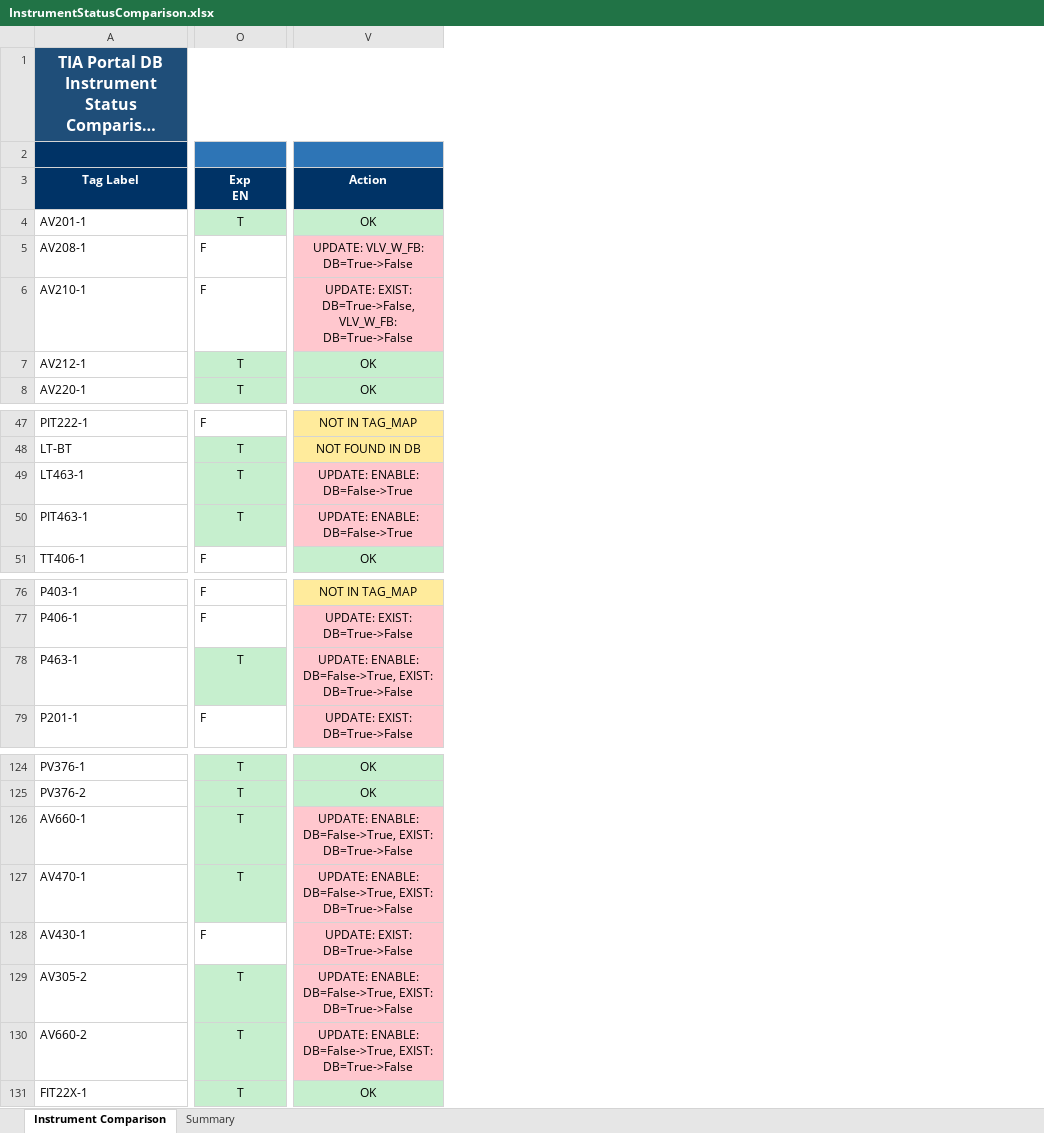
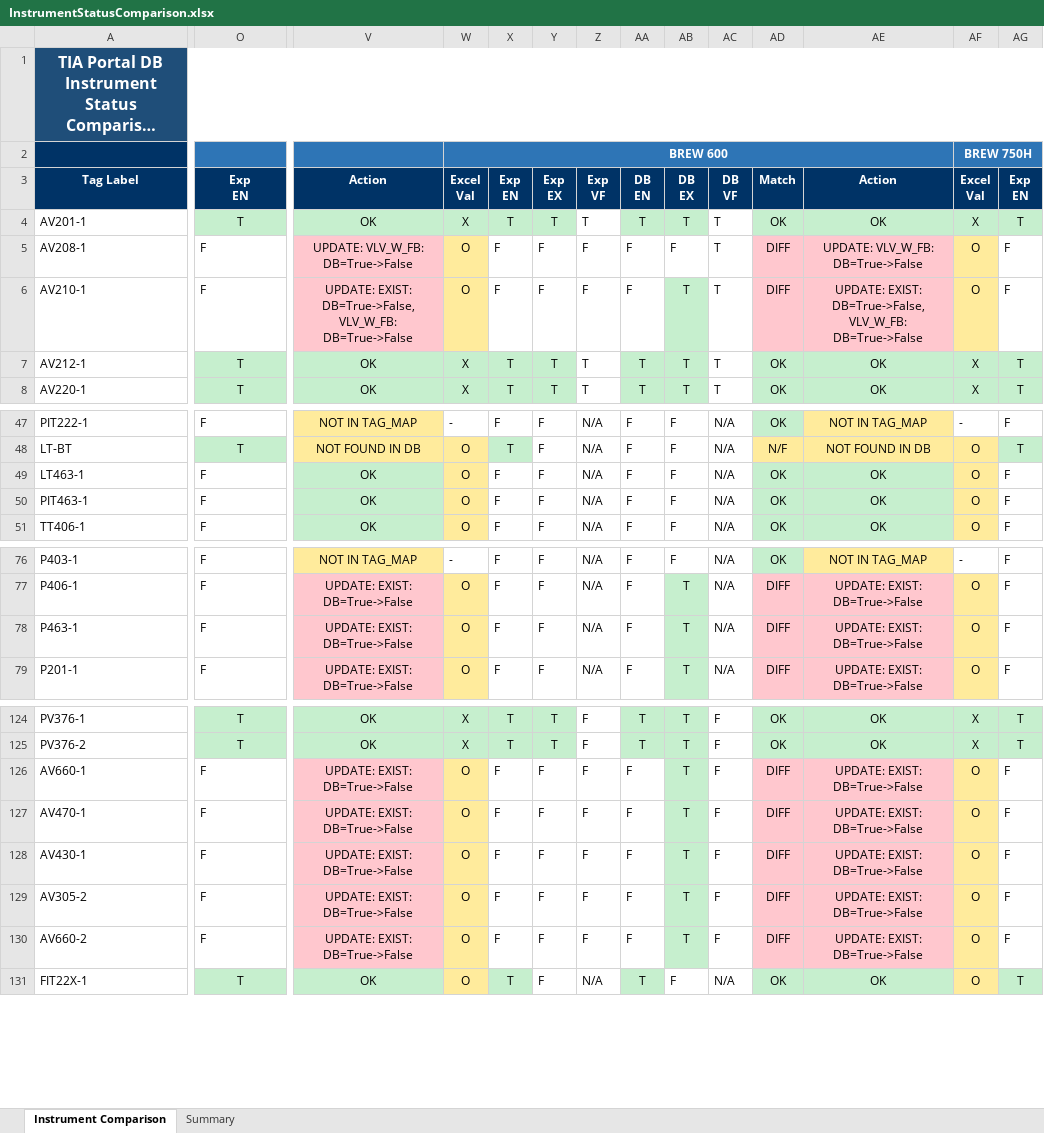
Before and after one commit to mahmudul0013/git_CodePlayground, an Excel workbook: InstrumentStatusComparison.xlsx, sheet Instrument Comparison, drawn as a sheet; only a part is shown, gaps mark what is left out; long unchanged cells end in …; values as stored, in another font and other column widths than the file's, no borders; ↵ is a line break in a cell; the diff covers the shown part only; the diff names each change by its address in the sheet, - before the commit and + after, or states it on an @@ line.

```diff
--- a/InstrumentStatusComparison.xlsx (sheet Instrument Comparison)
+++ b/InstrumentStatusComparison.xlsx (sheet Instrument Comparison)
+column W, rows 2-8: BREW 600 | Excel ↵ Val | X | O | O | X | X; rows 47-51: - | O | O | O | O; rows 76-79: - | O | O | O; rows 124-131: X | X | O | O | O | O | O | O
+column X, rows 3-8: Exp ↵ EN | T | F | F | T | T; rows 47-51: F | T | F | F | F; rows 76-79: all F; rows 124-131: T | T | F | F | F | F | F | T
+column Y, rows 3-8: Exp ↵ EX | T | F | F | T | T; rows 47-51: all F; rows 76-79: all F; rows 124-131: T | T | F | F | F | F | F | F
+column Z, rows 3-8: Exp ↵ VF | T | F | F | T | T; rows 47-51: all N/A; rows 76-79: all N/A; rows 124-131: F | F | F | F | F | F | F | N/A
+column AA, rows 3-8: DB ↵ EN | T | F | F | T | T; rows 47-51: all F; rows 76-79: all F; rows 124-131: T | T | F | F | F | F | F | T
+column AB, rows 3-8: DB ↵ EX | T | F | T | T | T; rows 47-51: all F; rows 76-79: F | T | T | T; rows 124-131: T | T | T | T | T | T | T | F
+column AC, rows 3-8: DB ↵ VF | T | T | T | T | T; rows 47-51: all N/A; rows 76-79: all N/A; rows 124-131: F | F | F | F | F | F | F | N/A
+column AD, rows 3-8: Match | OK | DIFF | DIFF | OK | OK; rows 47-51: OK | N/F | OK | OK | OK; rows 76-79: OK | DIFF | DIFF | DIFF; rows 124-131: OK | OK | DIFF | DIFF | DIFF | DIFF | DIFF | OK
+column AE, rows 3-8: Action | OK | UPDATE: VLV_W_FB: DB=True->False | UPDATE: EXIST: DB=True->False, VLV_W_FB: DB=True->False | OK | OK; rows 47-51: NOT IN TAG_MAP | NOT FOUND IN DB | OK | OK | OK; rows 76-79: NOT IN TAG_MAP | UPDATE: EXIST: DB=True->False | UPDATE: EXIST: DB=True->False | UPDATE: EXIST: DB=True->False; rows 124-131: OK | OK | UPDATE: EXIST: DB=True->False | UPDATE: EXIST: DB=True->False | UPDATE: EXIST: DB=True->False | UPDATE: EXIST: DB=True->False | UPDATE: EXIST: DB=True->False | OK
+column AF, rows 2-8: BREW 750H | Excel ↵ Val | X | O | O | X | X; rows 47-51: - | O | O | O | O; rows 76-79: - | O | O | O; rows 124-131: X | X | O | O | O | O | O | O
+column AG, rows 3-8: Exp ↵ EN | T | F | F | T | T; rows 47-51: F | T | F | F | F; rows 76-79: all F; rows 124-131: T | T | F | F | F | F | F | T
-O49:O50: T
+O49:O50: F
@@ O49:O50 fill: #C6EFCE → none, alignment: center → left @@
-V49:V50 fill: #FFC7CE
+V49:V50 fill: #C6EFCE
-V49:V50: UPDATE: ENABLE: DB=False->True
+V49:V50: OK
-O78: T
+O78: F
@@ O78 fill: #C6EFCE → none, alignment: center → left @@
-V78: UPDATE: ENABLE: DB=False->True, EXIST: DB=True->False
+V78: UPDATE: EXIST: DB=True->False
-O126:O127: T
+O126:O127: F
@@ O126:O127 fill: #C6EFCE → none, alignment: center → left @@
-V126:V127: UPDATE: ENABLE: DB=False->True, EXIST: DB=True->False
+V126:V127: UPDATE: EXIST: DB=True->False
-O129:O130: T
+O129:O130: F
@@ O129:O130 fill: #C6EFCE → none, alignment: center → left @@
-V129:V130: UPDATE: ENABLE: DB=False->True, EXIST: DB=True->False
+V129:V130: UPDATE: EXIST: DB=True->False
```
Also changed, not shown: 7 added columns, 8 edited cells and cell formats elsewhere in this sheet, sheet Summary, testBrew.xlsx, 2 other files.
